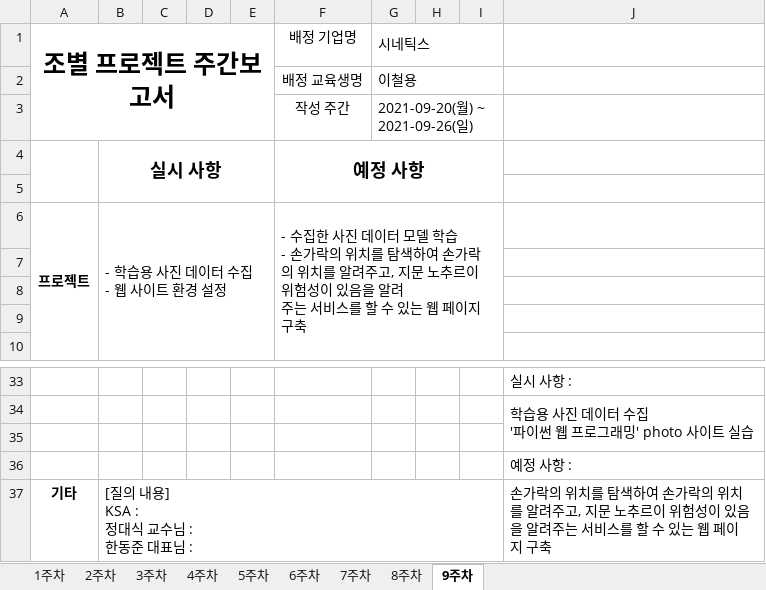
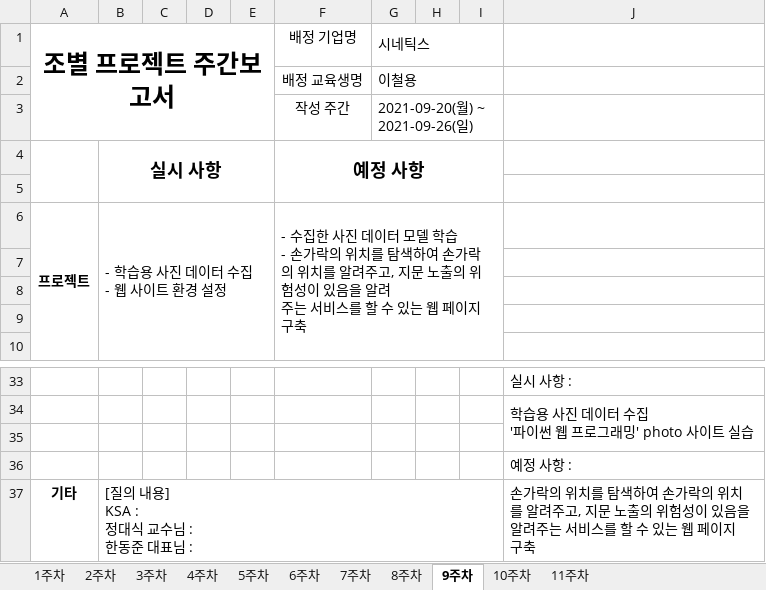
Before and after one commit to CheolYongLee/KSA_Project, an Excel workbook: 조별 프로젝트 주간보고서_시네틱스.xlsx, sheet 9주차, drawn as a sheet; only a part is shown, gaps mark what is left out; values as stored, in another font and other column widths than the file's, no borders; the diff names each change by its address in the sheet, - before the commit and + after, or states it on an @@ line.

```diff
--- a/조별 프로젝트 주간보고서_시네틱스.xlsx (sheet 9주차)
+++ b/조별 프로젝트 주간보고서_시네틱스.xlsx (sheet 9주차)
+sheet tab: 10주차
+sheet tab: 11주차
-F6 (배정 기업명): …지문 노추르이 위험성…
+F6 (배정 기업명): …지문 노출의 위험성…
-J37: …지문 노추르이 위험성…
+J37: …지문 노출의 위험성…
```
